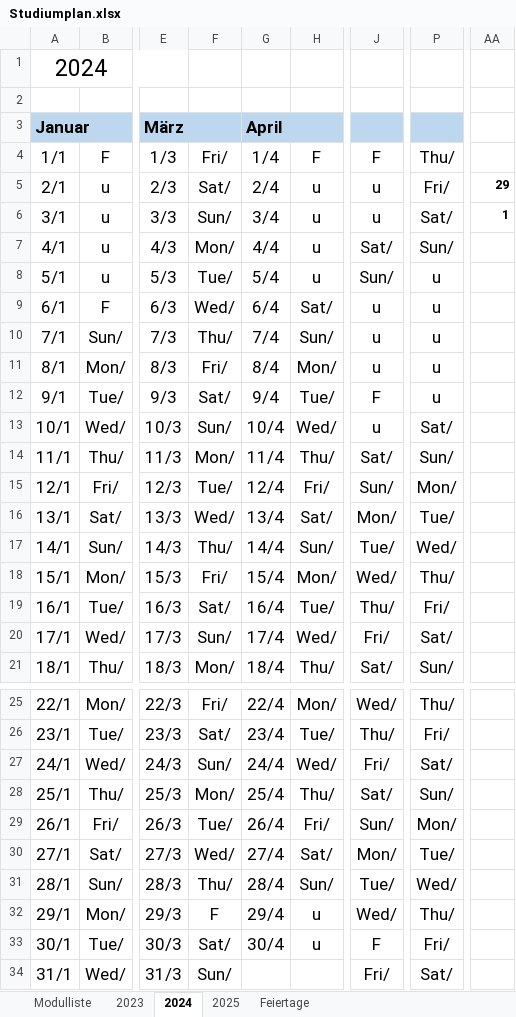
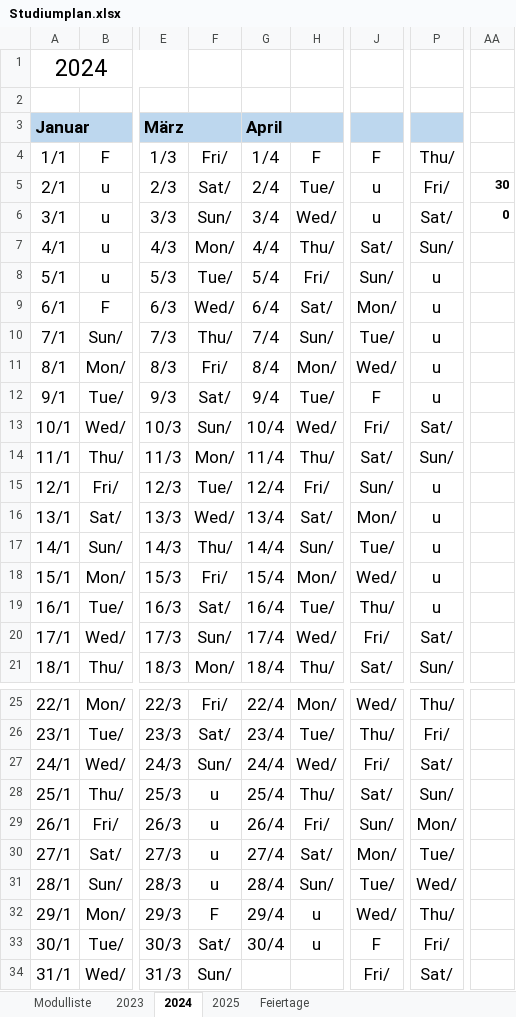
Before and after one commit to ruslanadilgereev/DHBW, an Excel workbook: Studiumplan.xlsx, sheet 2024, drawn as a sheet; only a part is shown, gaps mark what is left out; values as stored, in another font and other column widths than the file's, no borders; conditional formats not drawn; the diff names each change by its address in the sheet, - before the commit and + after, or states it on an @@ line.

Commit message:
Update Studiumplan.xlsx

```diff
--- a/Studiumplan.xlsx (sheet 2024)
+++ b/Studiumplan.xlsx (sheet 2024)
-H5: u
+H5: Tue/
-AA5: 29
+AA5: 30
-H6: u
+H6: Wed/
-AA6: 1
+AA6: 0
-H7: u
+H7: Thu/
-H8: u
+H8: Fri/
-J9: u
+J9: Mon/
-J10: u
+J10: Tue/
-J11: u
+J11: Wed/
-J13: u
+J13: Fri/
-P15: Mon/
+P15: u
-P16: Tue/
+P16: u
-P17: Wed/
+P17: u
-P18: Thu/
+P18: u
-P19: Fri/
+P19: u
-F28: Mon/
+F28: u
-F29: Tue/
+F29: u
-F30: Wed/
+F30: u
-F31: Thu/
+F31: u
```
Also changed, not shown: sheet 2025, sheet Feiertage, formulas that keep their value.
